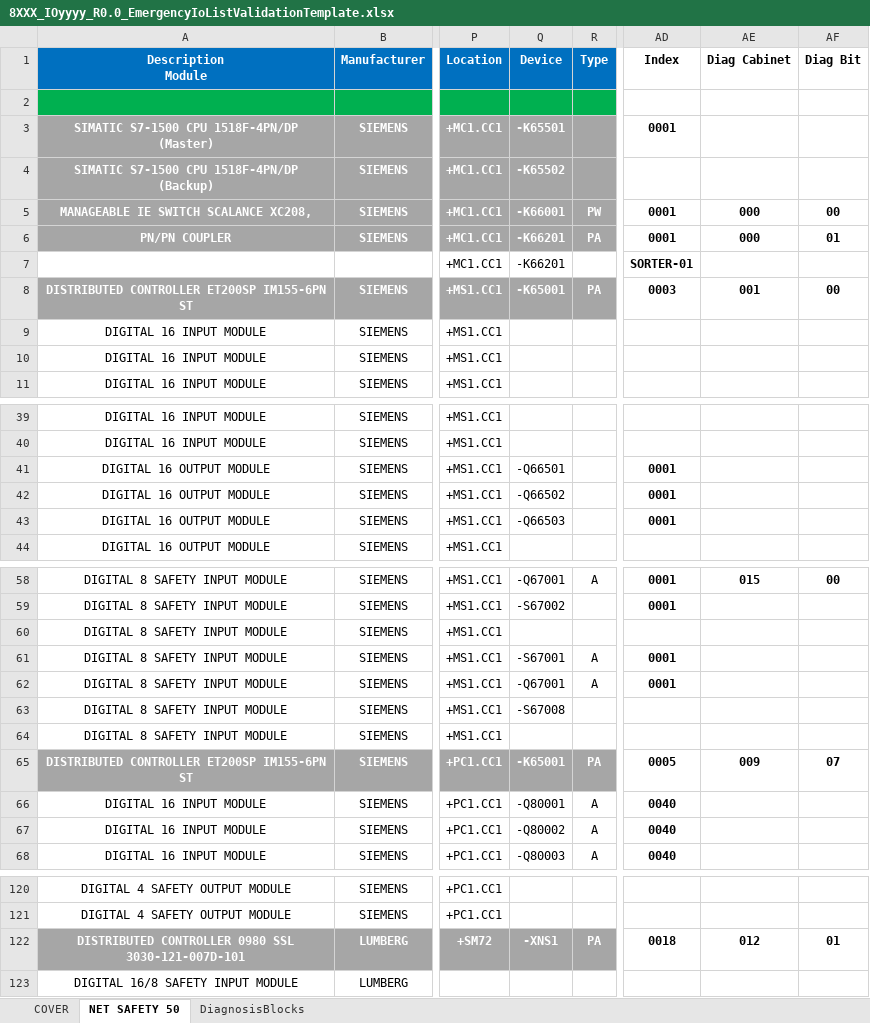
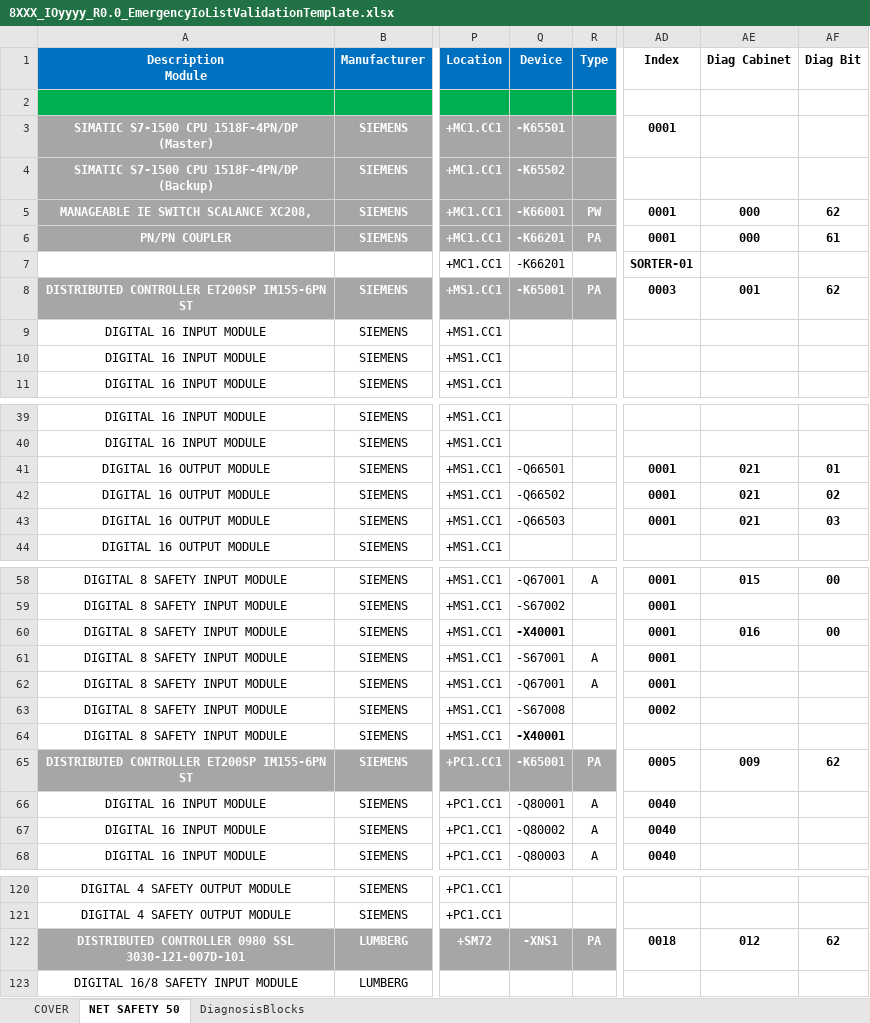
Before and after one commit to thebdr/Openn2, an Excel workbook: Shared/DocumentsValidationData/Passing/8XXX_IOyyyy_R0.0_EmergencyIoListValidationTemplate.xlsx, sheet NET SAFETY 50, drawn as a sheet; only a part is shown, gaps mark what is left out; values as stored, in another font and other column widths than the file's, no borders; conditional formats not drawn; the diff names each change by its address in the sheet, - before the commit and + after, or states it on an @@ line.

```diff
--- a/Shared/DocumentsValidationData/Passing/8XXX_IOyyyy_R0.0_EmergencyIoListValidationTemplate.xlsx (sheet NET SAFETY 50)
+++ b/Shared/DocumentsValidationData/Passing/8XXX_IOyyyy_R0.0_EmergencyIoListValidationTemplate.xlsx (sheet NET SAFETY 50)
-AF5 (Diag Bit): 00
+AF5 (Diag Bit): 62
-AF6 (Diag Bit): 01
+AF6 (Diag Bit): 61
-AF8 (Diag Bit): 00
+AF8 (Diag Bit): 62
-AE41:AE43 (Diag Cabinet): (empty)
+AE41:AE43 (Diag Cabinet): 021
-AF41 (Diag Bit): (empty)
+AF41 (Diag Bit): 01
-AF42 (Diag Bit): (empty)
+AF42 (Diag Bit): 02
-AF43 (Diag Bit): (empty)
+AF43 (Diag Bit): 03
-Q60 (Device): (empty)
+Q60 (Device): -X40001
-AD60 (Index): (empty)
+AD60 (Index): 0001
-AE60 (Diag Cabinet): (empty)
+AE60 (Diag Cabinet): 016
-AF60 (Diag Bit): (empty)
+AF60 (Diag Bit): 00
-AD63 (Index): (empty)
+AD63 (Index): 0002
-Q64 (Device): (empty)
+Q64 (Device): -X40001
-AF65 (Diag Bit): 07
+AF65 (Diag Bit): 62
-AF122 (Diag Bit): 01
+AF122 (Diag Bit): 62
```
Also changed, not shown: sheet DiagnosisBlocks, 12 other files.
